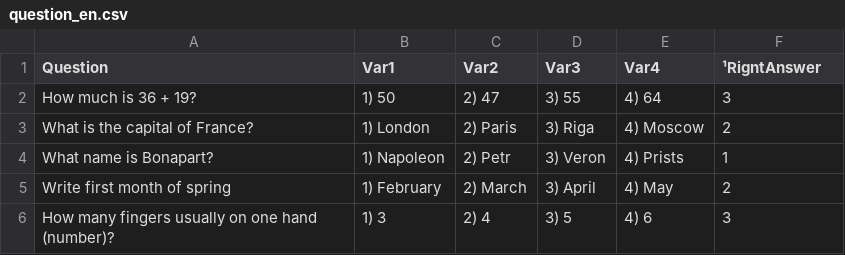
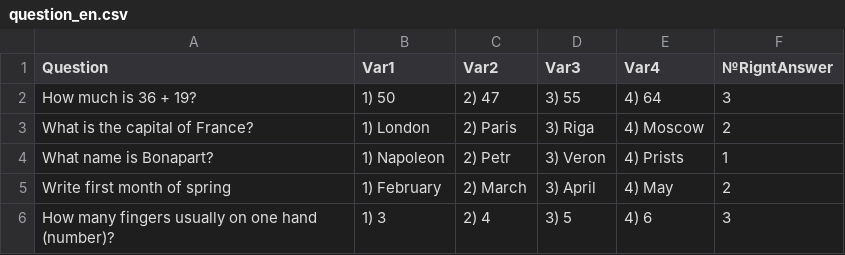
Before and after one commit to BoLjshOJ/SpringFramework, a CSV file: src/main/resources/CSV/question_en.csv, drawn as a sheet; the diff names each change by its address in the sheet, - before the commit and + after, or states it on an @@ line.

```diff
--- a/src/main/resources/CSV/question_en.csv
+++ b/src/main/resources/CSV/question_en.csv
-F1: ¹RigntAnswer
+F1: №RigntAnswer
```
Also changed, not shown: src/main/resources/CSV/question_ru.csv.
